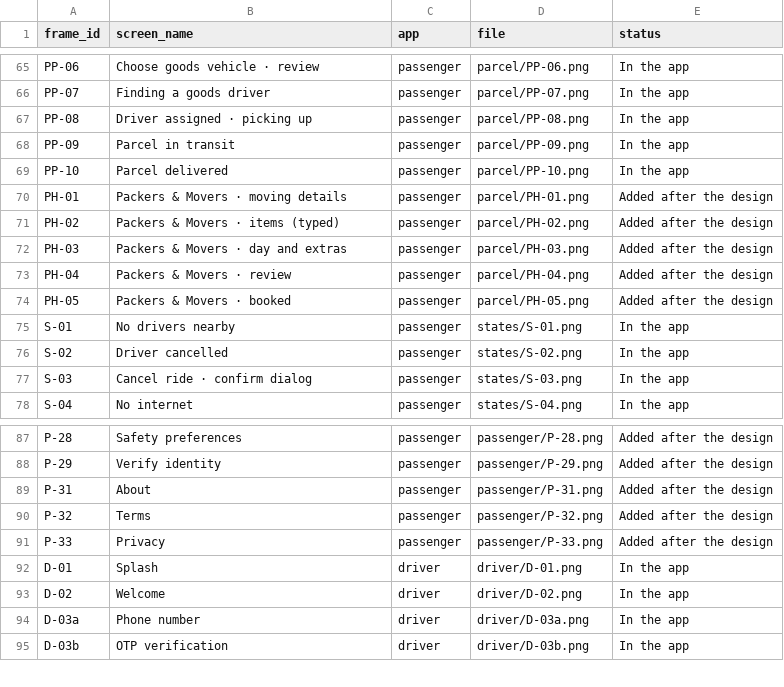
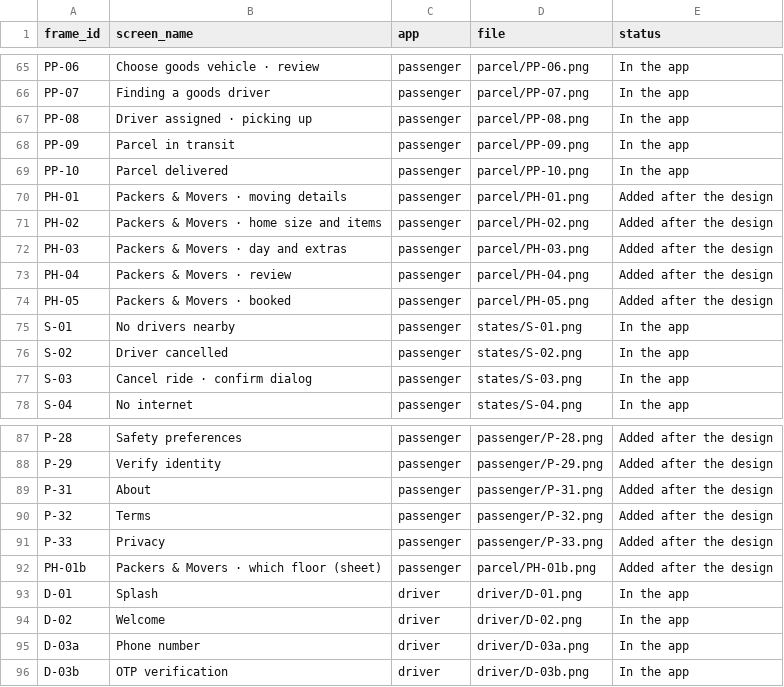
Before and after one commit to sivakrishnacode/tamiltaxi, a CSV file: docs/design/index.csv, drawn as a sheet; only a part is shown, gaps mark what is left out.

```diff
--- a/docs/design/index.csv
+++ b/docs/design/index.csv
@@ -70,3 +70,3 @@ PP-10,Parcel delivered,passenger,parcel/PP-10.png,In the app
 PH-01,Packers & Movers · moving details,passenger,parcel/PH-01.png,Added after the design
-PH-02,Packers & Movers · items (typed),passenger,parcel/PH-02.png,Added after the design
+PH-02,Packers & Movers · home size and items,passenger,parcel/PH-02.png,Added after the design
 PH-03,Packers & Movers · day and extras,passenger,parcel/PH-03.png,Added after the design
@@ -91,2 +91,3 @@ P-32,Terms,passenger,passenger/P-32.png,Added after the design
 P-33,Privacy,passenger,passenger/P-33.png,Added after the design
+PH-01b,Packers & Movers · which floor (sheet),passenger,parcel/PH-01b.png,Added after the design
 D-01,Splash,driver,driver/D-01.png,In the app
```
Also changed, not shown: 13 other files.
